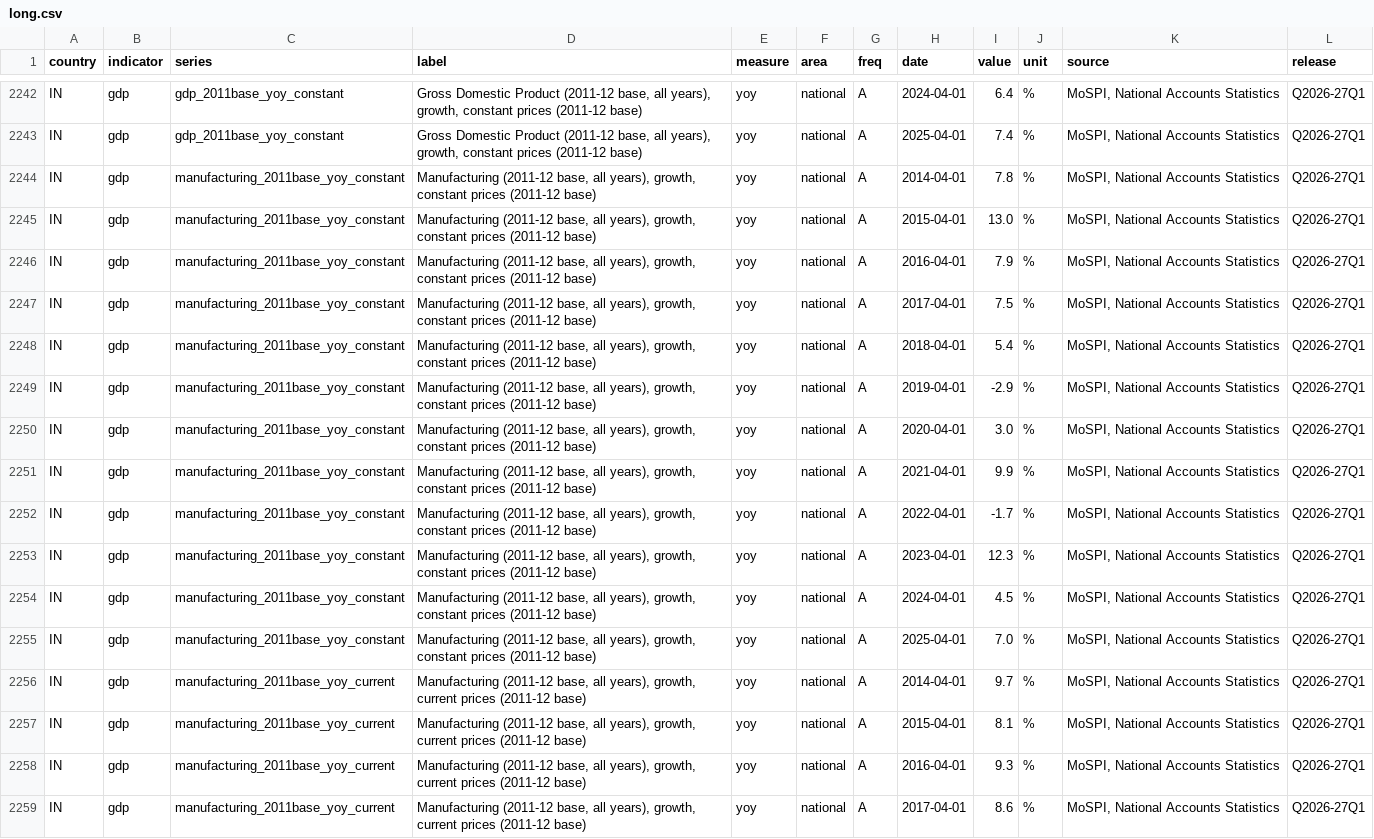
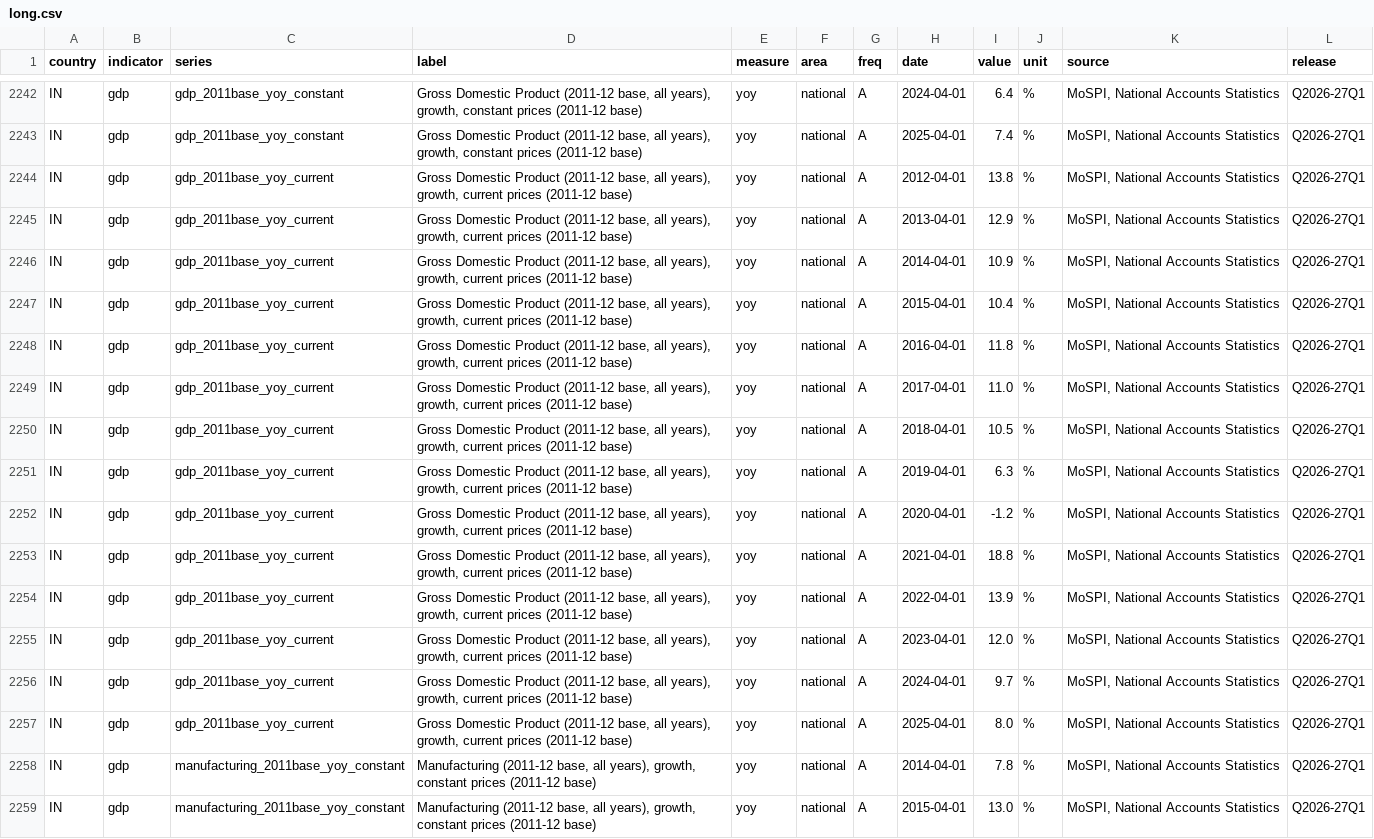
Before and after one commit to AsiaDecoded/Asia-vitals, a CSV file: data/in/gdp/long.csv, drawn as a sheet; only a part is shown, gaps mark what is left out; the shorter side is filled out with more unchanged rows.

```diff
--- a/data/in/gdp/long.csv
+++ b/data/in/gdp/long.csv
@@ -2243,2 +2243,16 @@ IN,gdp,gdp_2011base_yoy_constant,"Gross Domestic Product (2011-12 base, all year
 IN,gdp,gdp_2011base_yoy_constant,"Gross Domestic Product (2011-12 base, all years), growth, constant prices (2011-12 base)",yoy,national,A,2025-04-01,7.4,%,"MoSPI, National Accounts Statistics",Q2026-27Q1
+IN,gdp,gdp_2011base_yoy_current,"Gross Domestic Product (2011-12 base, all years), growth, current prices (2011-12 base)",yoy,national,A,2012-04-01,13.8,%,"MoSPI, National Accounts Statistics",Q2026-27Q1
+IN,gdp,gdp_2011base_yoy_current,"Gross Domestic Product (2011-12 base, all years), growth, current prices (2011-12 base)",yoy,national,A,2013-04-01,12.9,%,"MoSPI, National Accounts Statistics",Q2026-27Q1
+IN,gdp,gdp_2011base_yoy_current,"Gross Domestic Product (2011-12 base, all years), growth, current prices (2011-12 base)",yoy,national,A,2014-04-01,10.9,%,"MoSPI, National Accounts Statistics",Q2026-27Q1
+IN,gdp,gdp_2011base_yoy_current,"Gross Domestic Product (2011-12 base, all years), growth, current prices (2011-12 base)",yoy,national,A,2015-04-01,10.4,%,"MoSPI, National Accounts Statistics",Q2026-27Q1
+IN,gdp,gdp_2011base_yoy_current,"Gross Domestic Product (2011-12 base, all years), growth, current prices (2011-12 base)",yoy,national,A,2016-04-01,11.8,%,"MoSPI, National Accounts Statistics",Q2026-27Q1
+IN,gdp,gdp_2011base_yoy_current,"Gross Domestic Product (2011-12 base, all years), growth, current prices (2011-12 base)",yoy,national,A,2017-04-01,11.0,%,"MoSPI, National Accounts Statistics",Q2026-27Q1
+IN,gdp,gdp_2011base_yoy_current,"Gross Domestic Product (2011-12 base, all years), growth, current prices (2011-12 base)",yoy,national,A,2018-04-01,10.5,%,"MoSPI, National Accounts Statistics",Q2026-27Q1
+IN,gdp,gdp_2011base_yoy_current,"Gross Domestic Product (2011-12 base, all years), growth, current prices (2011-12 base)",yoy,national,A,2019-04-01,6.3,%,"MoSPI, National Accounts Statistics",Q2026-27Q1
+IN,gdp,gdp_2011base_yoy_current,"Gross Domestic Product (2011-12 base, all years), growth, current prices (2011-12 base)",yoy,national,A,2020-04-01,-1.2,%,"MoSPI, National Accounts Statistics",Q2026-27Q1
+IN,gdp,gdp_2011base_yoy_current,"Gross Domestic Product (2011-12 base, all years), growth, current prices (2011-12 base)",yoy,national,A,2021-04-01,18.8,%,"MoSPI, National Accounts Statistics",Q2026-27Q1
+IN,gdp,gdp_2011base_yoy_current,"Gross Domestic Product (2011-12 base, all years), growth, current prices (2011-12 base)",yoy,national,A,2022-04-01,13.9,%,"MoSPI, National Accounts Statistics",Q2026-27Q1
+IN,gdp,gdp_2011base_yoy_current,"Gross Domestic Product (2011-12 base, all years), growth, current prices (2011-12 base)",yoy,national,A,2023-04-01,12.0,%,"MoSPI, National Accounts Statistics",Q2026-27Q1
+IN,gdp,gdp_2011base_yoy_current,"Gross Domestic Product (2011-12 base, all years), growth, current prices (2011-12 base)",yoy,national,A,2024-04-01,9.7,%,"MoSPI, National Accounts Statistics",Q2026-27Q1
+IN,gdp,gdp_2011base_yoy_current,"Gross Domestic Product (2011-12 base, all years), growth, current prices (2011-12 base)",yoy,national,A,2025-04-01,8.0,%,"MoSPI, National Accounts Statistics",Q2026-27Q1
 IN,gdp,manufacturing_2011base_yoy_constant,"Manufacturing (2011-12 base, all years), growth, constant prices (2011-12 base)",yoy,national,A,2014-04-01,7.8,%,"MoSPI, National Accounts Statistics",Q2026-27Q1
```
Also changed, not shown: data/in/gdp/in_gdp.csv, 5 other files.
